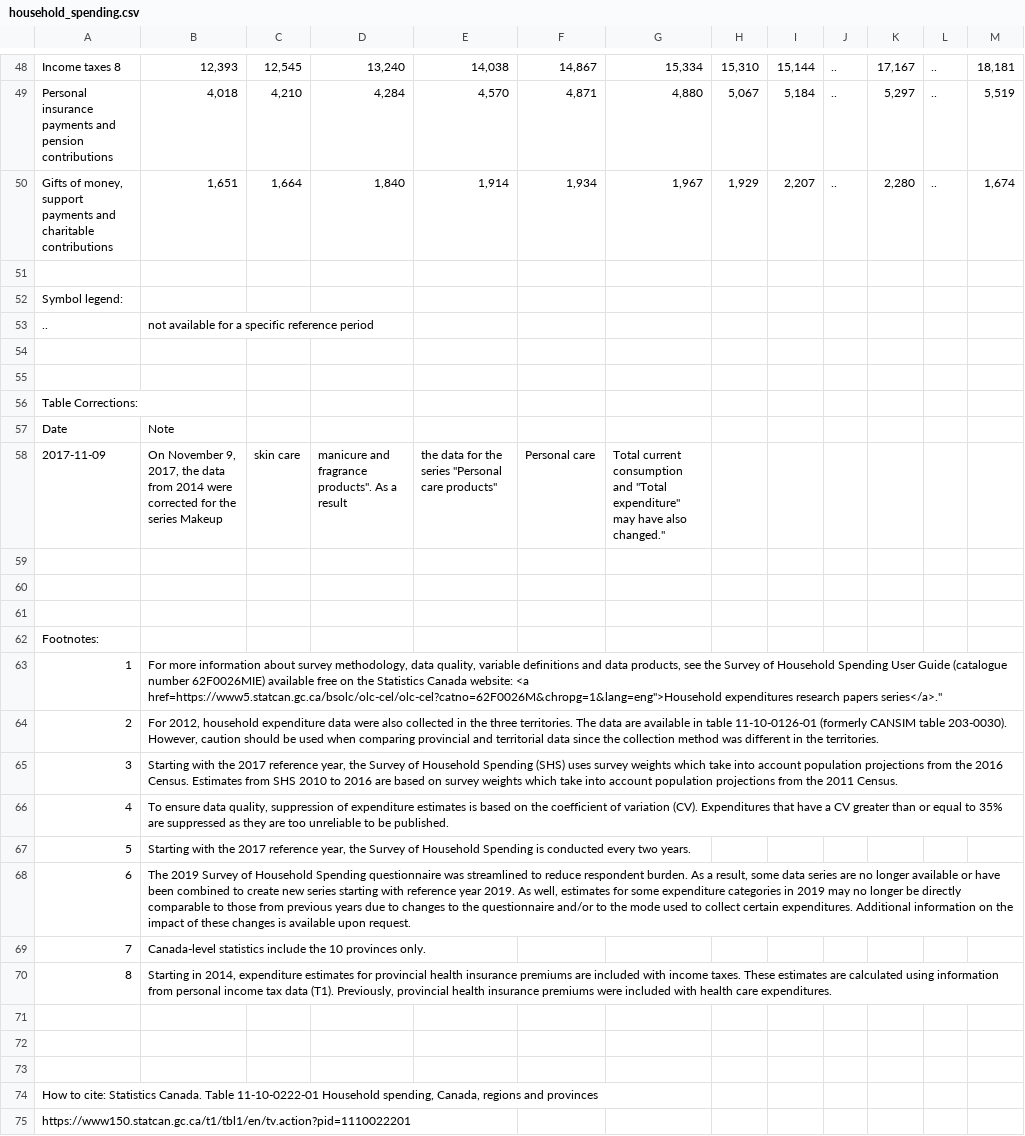
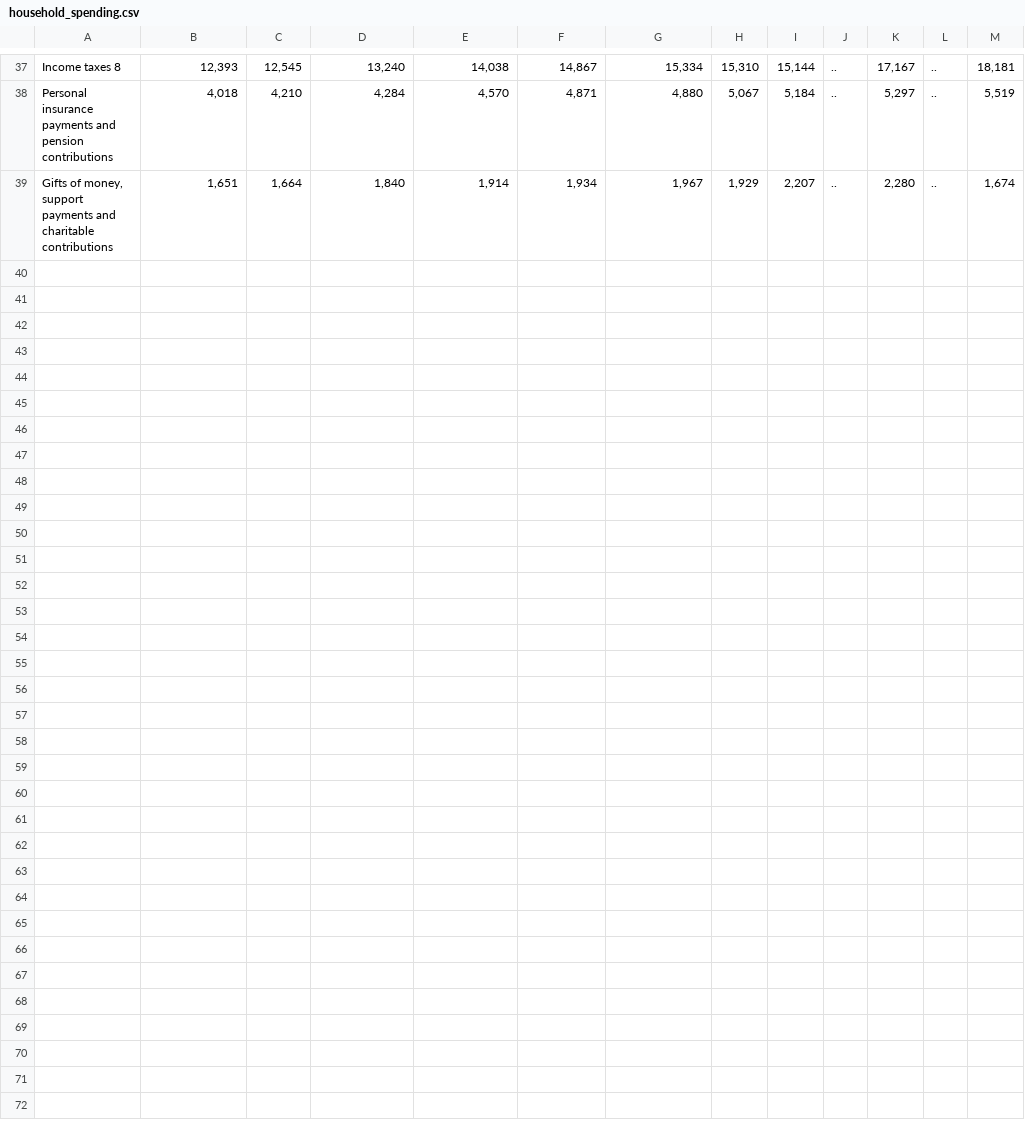
Before and after one commit to jasrajtaneja1/DataVis, a CSV file: src/data/household_spending.csv, drawn as a sheet; only a part is shown, gaps mark what is left out; the diff covers the shown part only; the diff names each change by its address in the sheet, - before the commit and + after, or states it on an @@ line.

Commit message:
data formatting - spending

```diff
--- a/src/data/household_spending.csv
+++ b/src/data/household_spending.csv
-row 51: (empty)
-row 52: Symbol legend:
-row 53: .. | not available for a specific reference period
-row 54: (empty)
-row 55: (empty)
-row 56: Table Corrections:
-row 57: Date | Note
-row 58: 2017-11-09 | On November 9, 2017, the data from 2014 were corrected for the series Makeup | skin care | manicure and fragrance products". As a result | the data for the series "Personal care products" | Personal care | Total current consumption and "Total expenditure" may have also changed."
-row 59: (empty)
-row 60: (empty)
-row 61: (empty)
-row 62: Footnotes:
-row 63: 1 | For more information about survey methodology, data quality, variable definitions and data products, see the Survey of Household Spending User Guide (catalogue number 62F0026MIE) available free on the Statistics Canada website: <a href=https://www5.statcan.gc.ca/bsolc/olc-cel/olc-cel?catno=62F0026M&chropg=1&lang=eng">Household expenditures research papers series</a>."
-row 64: 2 | For 2012, household expenditure data were also collected in the three territories. The data are available in table 11-10-0126-01 (formerly CANSIM table 203-0030). However, caution should be used when comparing provincial and territorial data since the collection method was different in the territories.
-row 65: 3 | Starting with the 2017 reference year, the Survey of Household Spending (SHS) uses survey weights which take into account population projections from the 2016 Census. Estimates from SHS 2010 to 2016 are based on survey weights which take into account population projections from the 2011 Census.
-row 66: 4 | To ensure data quality, suppression of expenditure estimates is based on the coefficient of variation (CV). Expenditures that have a CV greater than or equal to 35% are suppressed as they are too unreliable to be published.
-row 67: 5 | Starting with the 2017 reference year, the Survey of Household Spending is conducted every two years.
-row 68: 6 | The 2019 Survey of Household Spending questionnaire was streamlined to reduce respondent burden. As a result, some data series are no longer available or have been combined to create new series starting with reference year 2019. As well, estimates for some expenditure categories in 2019 may no longer be directly comparable to those from previous years due to changes to the questionnaire and/or to the mode used to collect certain expenditures. Additional information on the impact of these changes is available upon request.
-row 69: 7 | Canada-level statistics include the 10 provinces only.
-row 70: 8 | Starting in 2014, expenditure estimates for provincial health insurance premiums are included with income taxes. These estimates are calculated using information from personal income tax data (T1). Previously, provincial health insurance premiums were included with health care expenditures.
-row 71: (empty)
-row 72: (empty)
-row 73: (empty)
-row 74: How to cite: Statistics Canada. Table 11-10-0222-01 Household spending, Canada, regions and provinces
-row 75: https://www150.statcan.gc.ca/t1/tbl1/en/tv.action?pid=1110022201
```
Also changed, not shown: 11 removed rows and 1 edited cell elsewhere in this file.
